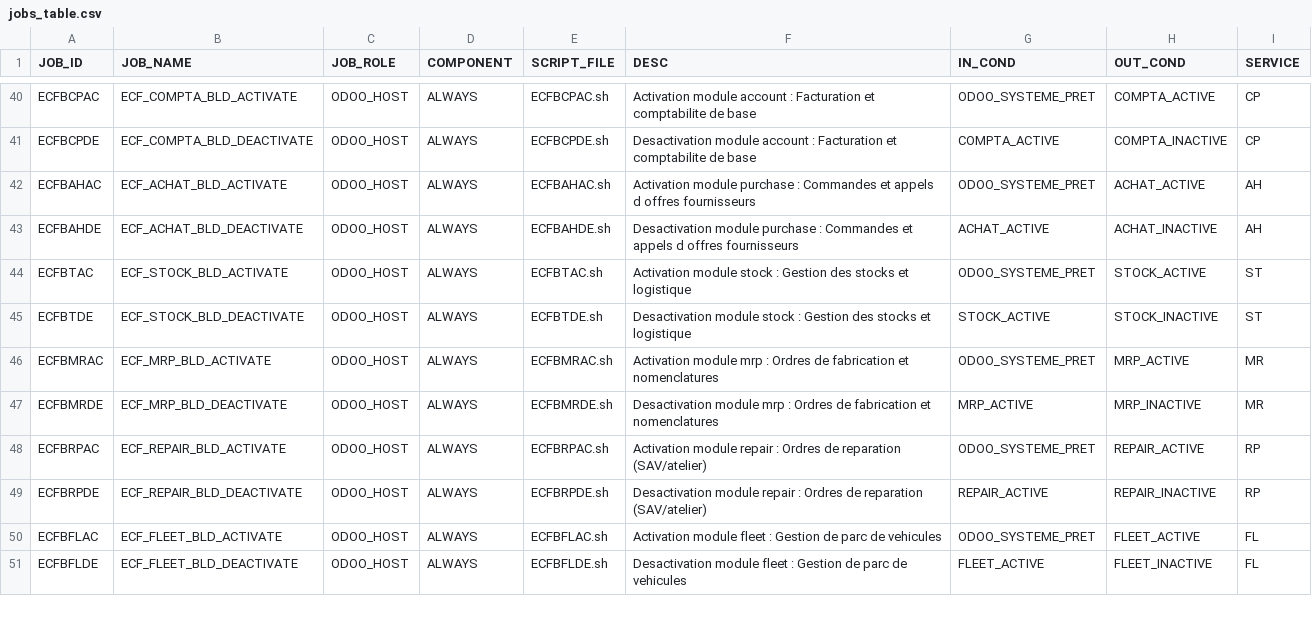
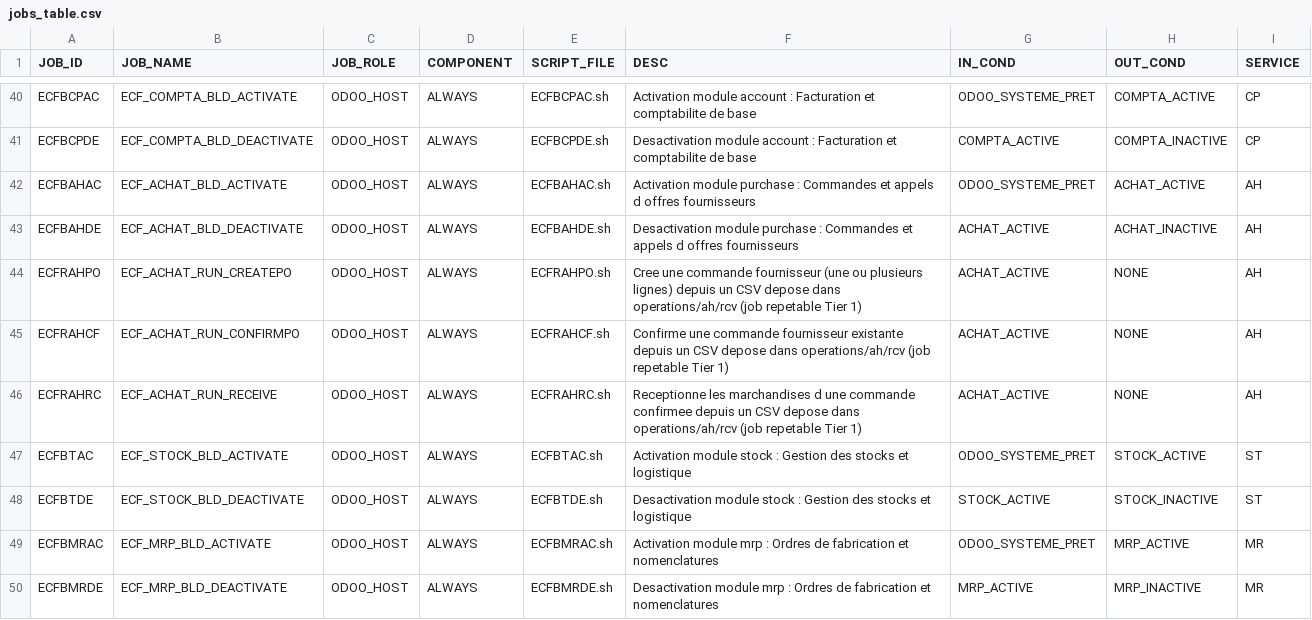
Before and after one commit to ykeupssi123-ship-it/ECF, a CSV file: jobs_table.csv, drawn as a sheet; only a part is shown, gaps mark what is left out; the shorter side is filled out with more unchanged rows; the diff names each change by its address in the sheet, - before the commit and + after, or states it on an @@ line.

```diff
--- a/jobs_table.csv
+++ b/jobs_table.csv
+row 44: ECFRAHPO | ECF_ACHAT_RUN_CREATEPO | ODOO_HOST | ALWAYS | ECFRAHPO.sh | Cree une commande fournisseur (une ou plusieurs lignes) depuis un CSV depose dans operations/ah/rcv (job repetable Tier 1) | ACHAT_ACTIVE | NONE | AH
+row 45: ECFRAHCF | ECF_ACHAT_RUN_CONFIRMPO | ODOO_HOST | ALWAYS | ECFRAHCF.sh | Confirme une commande fournisseur existante depuis un CSV depose dans operations/ah/rcv (job repetable Tier 1) | ACHAT_ACTIVE | NONE | AH
+row 46: ECFRAHRC | ECF_ACHAT_RUN_RECEIVE | ODOO_HOST | ALWAYS | ECFRAHRC.sh | Receptionne les marchandises d une commande confirmee depuis un CSV depose dans operations/ah/rcv (job repetable Tier 1) | ACHAT_ACTIVE | NONE | AH
```
Also changed, not shown: 5 other files.
